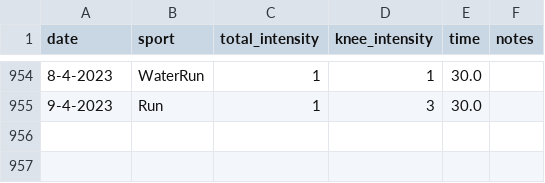
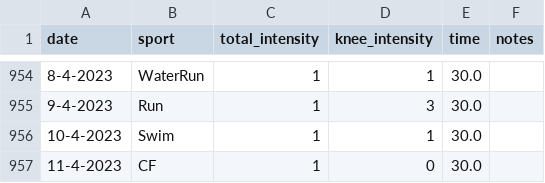
Before and after one commit to cmougan/knee, a CSV file: data/sport.csv, drawn as a sheet; only a part is shown, gaps mark what is left out.

```diff
--- a/data/sport.csv
+++ b/data/sport.csv
@@ -955 +955,3 @@ date,sport, total_intensity, knee_intensity, time, notes
 9-4-2023, Run,1,3,30.0,
+10-4-2023, Swim,1,1,30.0,
+11-4-2023, CF,1,0,30.0,
```
Also changed, not shown: data/ati.csv.
